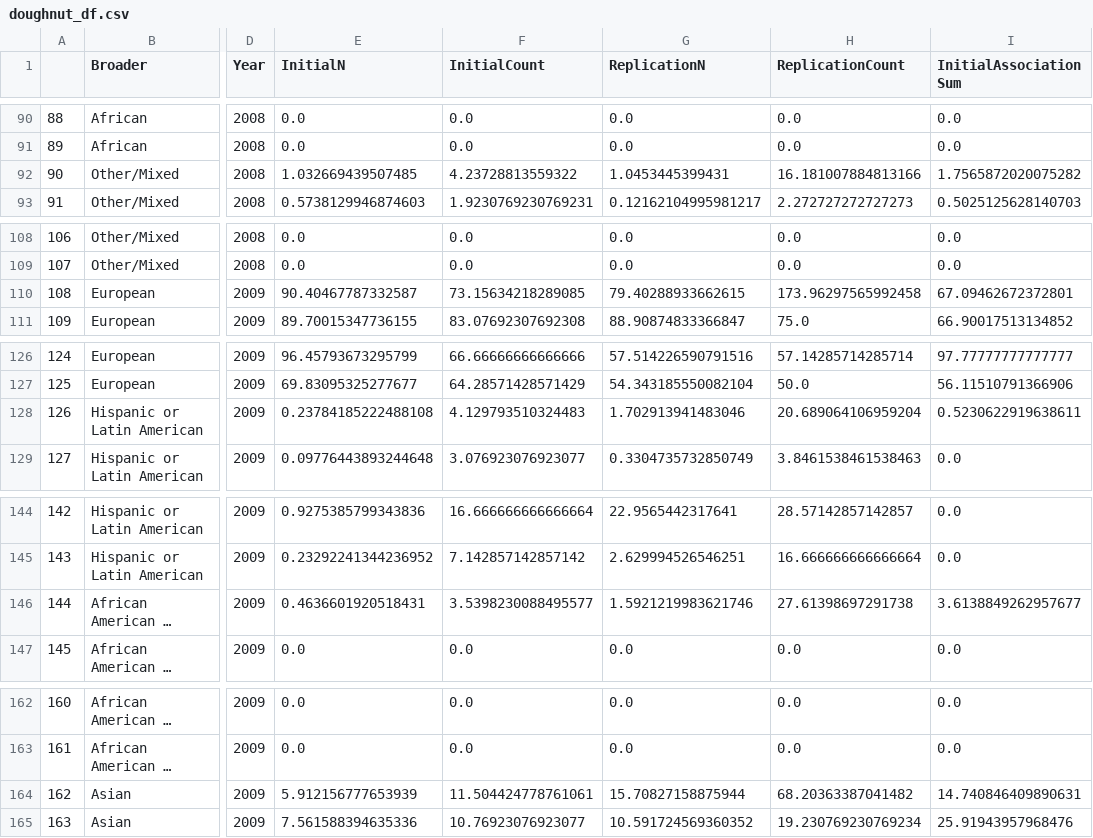
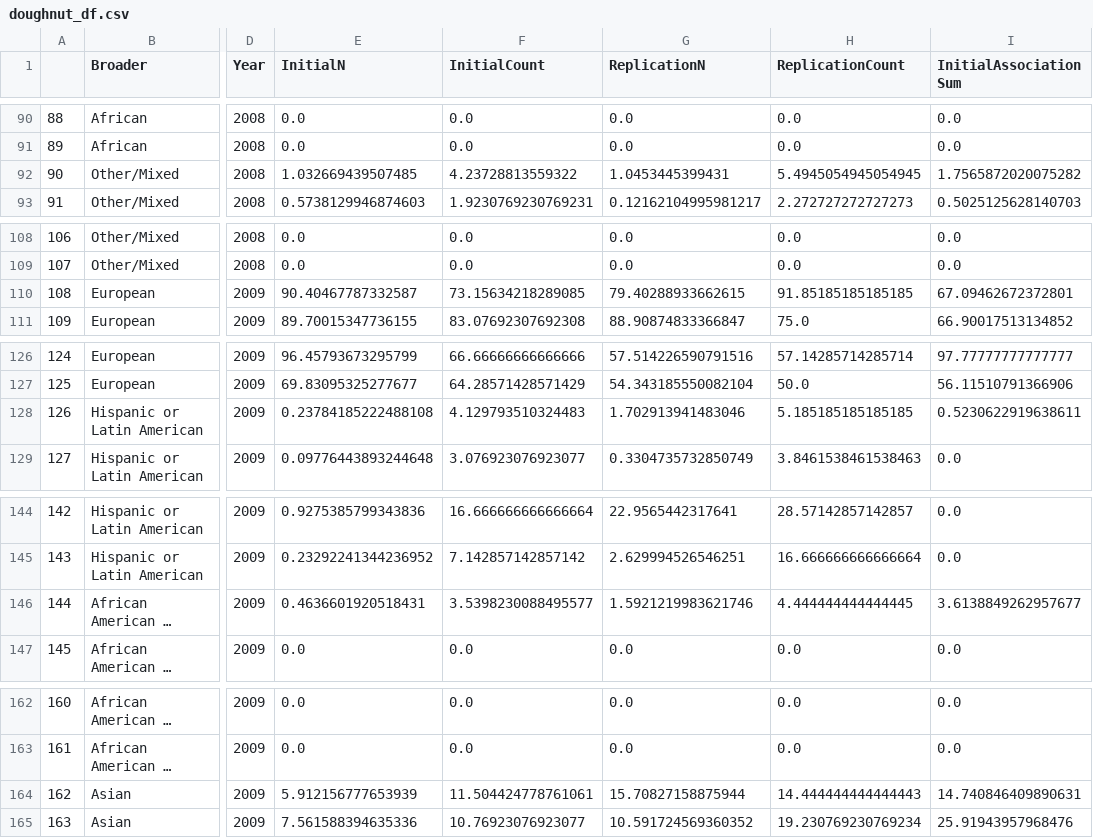
Before and after one commit to crahal/GWASDiversityMonitor, a CSV file: gwasdiversitymonitor_app/data/toplot/doughnut_df.csv, drawn as a sheet; only a part is shown, gaps mark what is left out; long unchanged cells end in …; the diff covers the shown part only; the diff names each change by its address in the sheet, - before the commit and + after, or states it on an @@ line.

```diff
--- a/gwasdiversitymonitor_app/data/toplot/doughnut_df.csv
+++ b/gwasdiversitymonitor_app/data/toplot/doughnut_df.csv
-H92 (ReplicationCount): 16.181007884813166
+H92 (ReplicationCount): 5.4945054945054945
-H110 (ReplicationCount): 173.96297565992458
+H110 (ReplicationCount): 91.85185185185185
-H128 (ReplicationCount): 20.689064106959204
+H128 (ReplicationCount): 5.185185185185185
-H146 (ReplicationCount): 27.61398697291738
+H146 (ReplicationCount): 4.444444444444445
-H164 (ReplicationCount): 68.20363387041482
+H164 (ReplicationCount): 14.444444444444443
```
Also changed, not shown: 67 edited cells elsewhere in this file, 5 other files.
